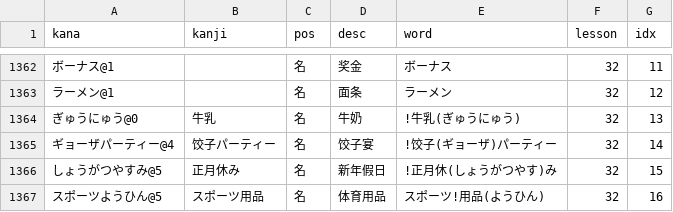
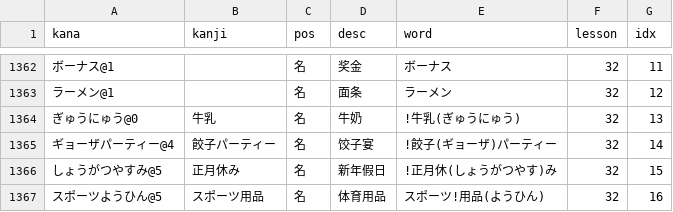
Before and after one commit to wizicer/LearnJapan, a CSV file: _data/words.csv, drawn as a sheet; only a part is shown, gaps mark what is left out.

```diff
--- a/_data/words.csv
+++ b/_data/words.csv
@@ -1364,3 +1364,3 @@ kana,kanji,pos,desc,word,lesson,idx
 ぎゅうにゅう@0       , 牛乳           , 名     , 牛奶                 , !牛乳(ぎゅうにゅう)               , 32 , 13
-ギョーザパーティー@4 , 饺子パーティー , 名     , 饺子宴               , !饺子(ギョーザ)パーティー         , 32 , 14
+ギョーザパーティー@4 , 餃子パーティー , 名     , 饺子宴               , !餃子(ギョーザ)パーティー         , 32 , 14
 しょうがつやすみ@5   , 正月休み       , 名     , 新年假日             , !正月休(しょうがつやす)み         , 32 , 15
```
Also changed, not shown: 1 other file.
